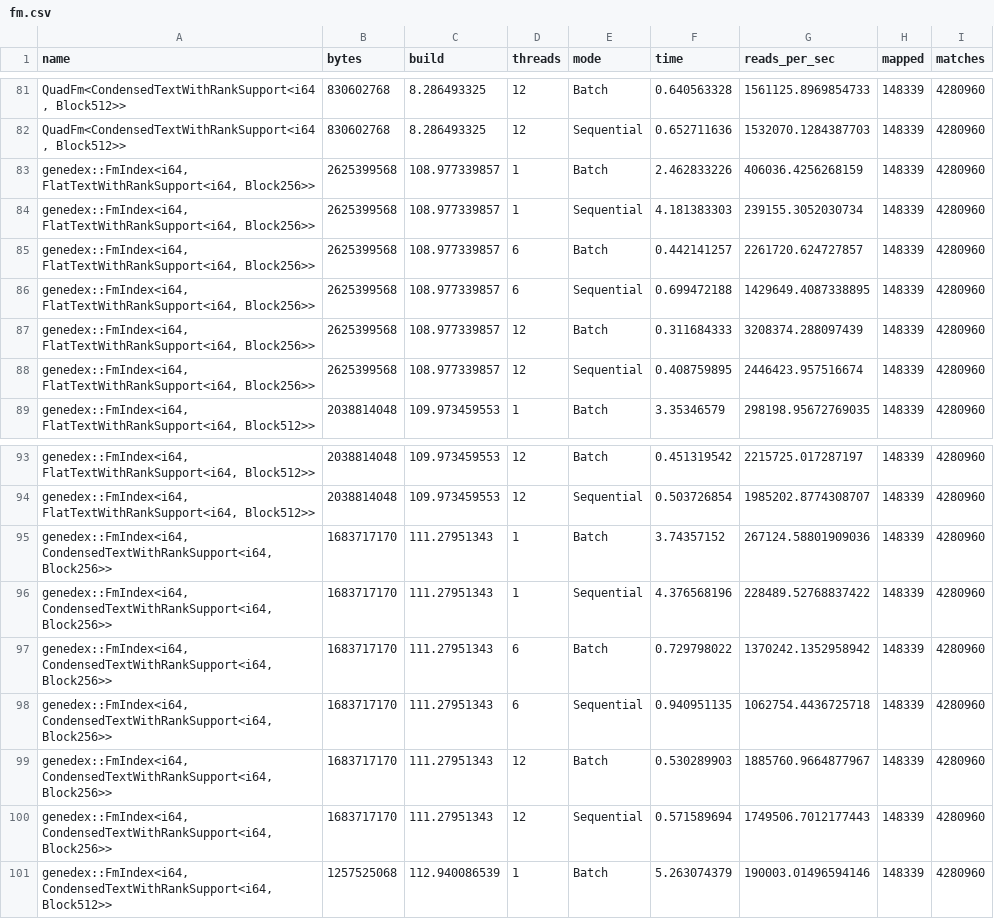
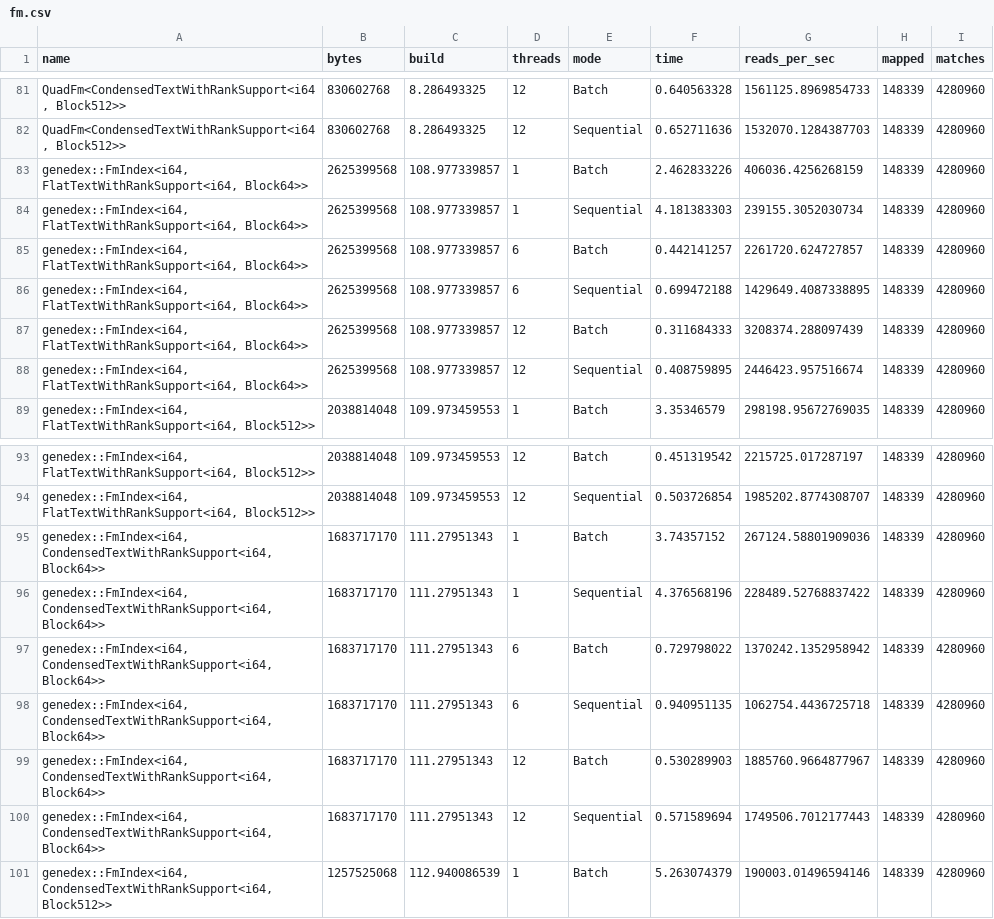
Before and after one commit to RagnarGrootKoerkamp/quadrank, a CSV file: evals/fm.csv, drawn as a sheet; only a part is shown, gaps mark what is left out; the diff covers the shown part only.

```diff
--- a/evals/fm.csv
+++ b/evals/fm.csv
@@ -82,8 +82,8 @@ name,bytes,build,threads,mode,time,reads_per_sec,mapped,matches
 "QuadFm<CondensedTextWithRankSupport<i64, Block512>>",830602768,8.286493325,12,Sequential,0.652711636,1532070.1284387703,148339,4280960
-"genedex::FmIndex<i64, FlatTextWithRankSupport<i64, Block256>>",2625399568,108.977339857,1,Batch,2.462833226,406036.4256268159,148339,4280960
-"genedex::FmIndex<i64, FlatTextWithRankSupport<i64, Block256>>",2625399568,108.977339857,1,Sequential,4.181383303,239155.3052030734,148339,4280960
-"genedex::FmIndex<i64, FlatTextWithRankSupport<i64, Block256>>",2625399568,108.977339857,6,Batch,0.442141257,2261720.624727857,148339,4280960
-"genedex::FmIndex<i64, FlatTextWithRankSupport<i64, Block256>>",2625399568,108.977339857,6,Sequential,0.699472188,1429649.4087338895,148339,4280960
-"genedex::FmIndex<i64, FlatTextWithRankSupport<i64, Block256>>",2625399568,108.977339857,12,Batch,0.311684333,3208374.288097439,148339,4280960
-"genedex::FmIndex<i64, FlatTextWithRankSupport<i64, Block256>>",2625399568,108.977339857,12,Sequential,0.408759895,2446423.957516674,148339,4280960
+"genedex::FmIndex<i64, FlatTextWithRankSupport<i64, Block64>>",2625399568,108.977339857,1,Batch,2.462833226,406036.4256268159,148339,4280960
+"genedex::FmIndex<i64, FlatTextWithRankSupport<i64, Block64>>",2625399568,108.977339857,1,Sequential,4.181383303,239155.3052030734,148339,4280960
+"genedex::FmIndex<i64, FlatTextWithRankSupport<i64, Block64>>",2625399568,108.977339857,6,Batch,0.442141257,2261720.624727857,148339,4280960
+"genedex::FmIndex<i64, FlatTextWithRankSupport<i64, Block64>>",2625399568,108.977339857,6,Sequential,0.699472188,1429649.4087338895,148339,4280960
+"genedex::FmIndex<i64, FlatTextWithRankSupport<i64, Block64>>",2625399568,108.977339857,12,Batch,0.311684333,3208374.288097439,148339,4280960
+"genedex::FmIndex<i64, FlatTextWithRankSupport<i64, Block64>>",2625399568,108.977339857,12,Sequential,0.408759895,2446423.957516674,148339,4280960
 "genedex::FmIndex<i64, FlatTextWithRankSupport<i64, Block512>>",2038814048,109.973459553,1,Batch,3.35346579,298198.95672769035,148339,4280960
@@ -94,8 +94,8 @@ name,bytes,build,threads,mode,time,reads_per_sec,mapped,matches
 "genedex::FmIndex<i64, FlatTextWithRankSupport<i64, Block512>>",2038814048,109.973459553,12,Sequential,0.503726854,1985202.8774308707,148339,4280960
-"genedex::FmIndex<i64, CondensedTextWithRankSupport<i64, Block256>>",1683717170,111.27951343,1,Batch,3.74357152,267124.58801909036,148339,4280960
-"genedex::FmIndex<i64, CondensedTextWithRankSupport<i64, Block256>>",1683717170,111.27951343,1,Sequential,4.376568196,228489.52768837422,148339,4280960
-"genedex::FmIndex<i64, CondensedTextWithRankSupport<i64, Block256>>",1683717170,111.27951343,6,Batch,0.729798022,1370242.1352958942,148339,4280960
-"genedex::FmIndex<i64, CondensedTextWithRankSupport<i64, Block256>>",1683717170,111.27951343,6,Sequential,0.940951135,1062754.4436725718,148339,4280960
-"genedex::FmIndex<i64, CondensedTextWithRankSupport<i64, Block256>>",1683717170,111.27951343,12,Batch,0.530289903,1885760.9664877967,148339,4280960
-"genedex::FmIndex<i64, CondensedTextWithRankSupport<i64, Block256>>",1683717170,111.27951343,12,Sequential,0.571589694,1749506.7012177443,148339,4280960
+"genedex::FmIndex<i64, CondensedTextWithRankSupport<i64, Block64>>",1683717170,111.27951343,1,Batch,3.74357152,267124.58801909036,148339,4280960
+"genedex::FmIndex<i64, CondensedTextWithRankSupport<i64, Block64>>",1683717170,111.27951343,1,Sequential,4.376568196,228489.52768837422,148339,4280960
+"genedex::FmIndex<i64, CondensedTextWithRankSupport<i64, Block64>>",1683717170,111.27951343,6,Batch,0.729798022,1370242.1352958942,148339,4280960
+"genedex::FmIndex<i64, CondensedTextWithRankSupport<i64, Block64>>",1683717170,111.27951343,6,Sequential,0.940951135,1062754.4436725718,148339,4280960
+"genedex::FmIndex<i64, CondensedTextWithRankSupport<i64, Block64>>",1683717170,111.27951343,12,Batch,0.530289903,1885760.9664877967,148339,4280960
+"genedex::FmIndex<i64, CondensedTextWithRankSupport<i64, Block64>>",1683717170,111.27951343,12,Sequential,0.571589694,1749506.7012177443,148339,4280960
 "genedex::FmIndex<i64, CondensedTextWithRankSupport<i64, Block512>>",1257525068,112.940086539,1,Batch,5.263074379,190003.01496594146,148339,4280960
```
Also changed, not shown: 18 edited cells elsewhere in this file, 3 other files.
